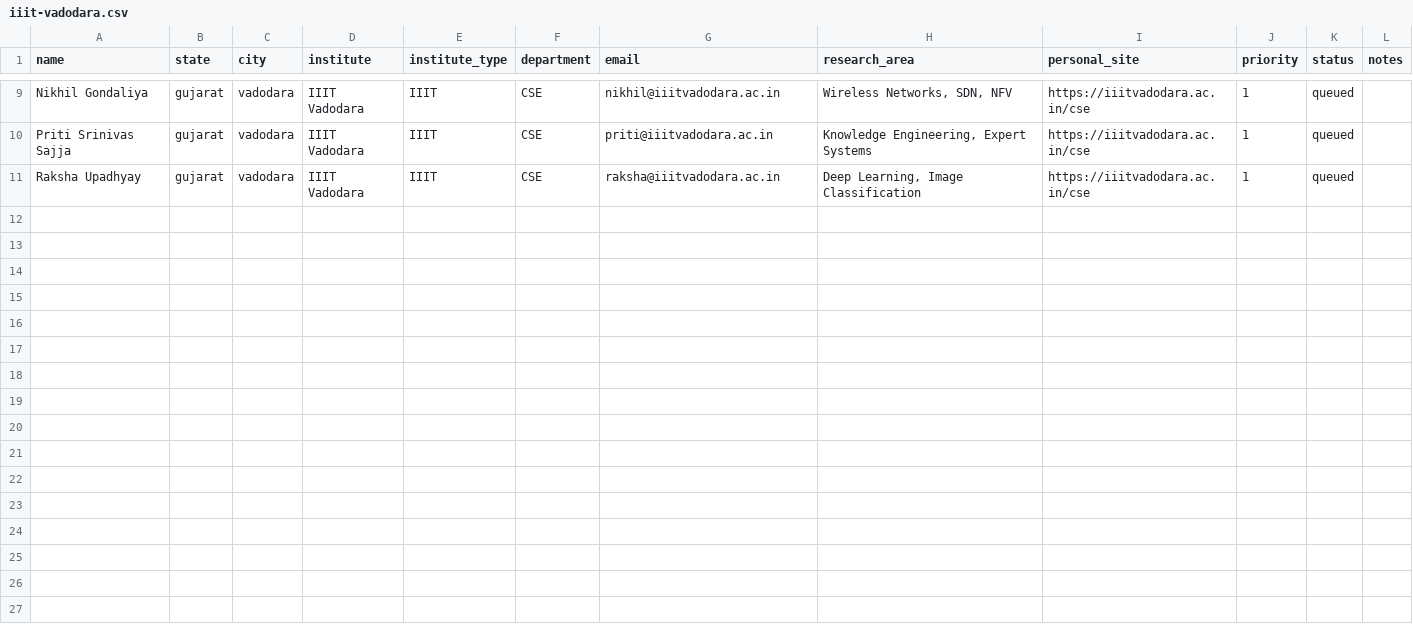
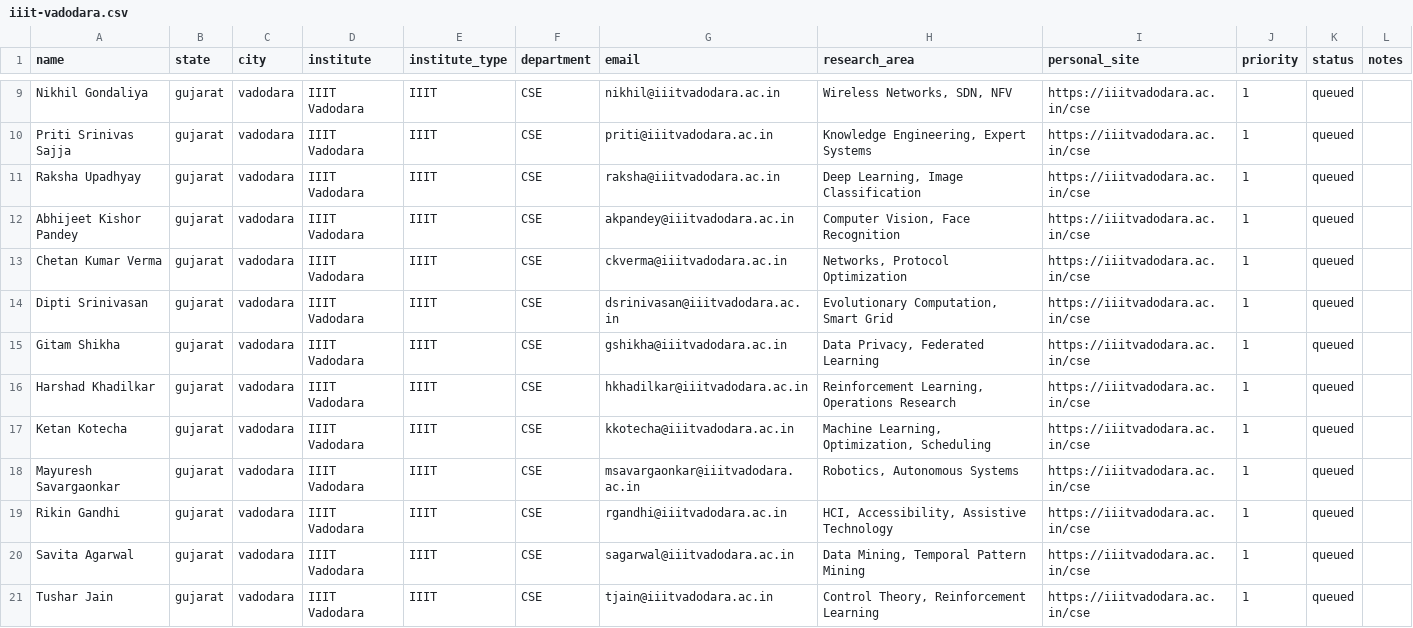
Before and after one commit to eeshsaxena/outreach-emails, a CSV file: research/faculty/iiits/gujarat/vadodara/iiit-vadodara.csv, drawn as a sheet; only a part is shown, gaps mark what is left out.

```diff
--- a/research/faculty/iiits/gujarat/vadodara/iiit-vadodara.csv
+++ b/research/faculty/iiits/gujarat/vadodara/iiit-vadodara.csv
@@ -11 +11,11 @@ Priti Srinivas Sajja,gujarat,vadodara,IIIT Vadodara,IIIT,CSE,priti@iiitvadodara.
 Raksha Upadhyay,gujarat,vadodara,IIIT Vadodara,IIIT,CSE,raksha@iiitvadodara.ac.in,"Deep Learning, Image Classification",https://iiitvadodara.ac.in/cse,1,queued,
+Abhijeet Kishor Pandey,gujarat,vadodara,IIIT Vadodara,IIIT,CSE,akpandey@iiitvadodara.ac.in,"Computer Vision, Face Recognition",https://iiitvadodara.ac.in/cse,1,queued,
+Chetan Kumar Verma,gujarat,vadodara,IIIT Vadodara,IIIT,CSE,ckverma@iiitvadodara.ac.in,"Networks, Protocol Optimization",https://iiitvadodara.ac.in/cse,1,queued,
+Dipti Srinivasan,gujarat,vadodara,IIIT Vadodara,IIIT,CSE,dsrinivasan@iiitvadodara.ac.in,"Evolutionary Computation, Smart Grid",https://iiitvadodara.ac.in/cse,1,queued,
+Gitam Shikha,gujarat,vadodara,IIIT Vadodara,IIIT,CSE,gshikha@iiitvadodara.ac.in,"Data Privacy, Federated Learning",https://iiitvadodara.ac.in/cse,1,queued,
+Harshad Khadilkar,gujarat,vadodara,IIIT Vadodara,IIIT,CSE,hkhadilkar@iiitvadodara.ac.in,"Reinforcement Learning, Operations Research",https://iiitvadodara.ac.in/cse,1,queued,
+Ketan Kotecha,gujarat,vadodara,IIIT Vadodara,IIIT,CSE,kkotecha@iiitvadodara.ac.in,"Machine Learning, Optimization, Scheduling",https://iiitvadodara.ac.in/cse,1,queued,
+Mayuresh Savargaonkar,gujarat,vadodara,IIIT Vadodara,IIIT,CSE,msavargaonkar@iiitvadodara.ac.in,"Robotics, Autonomous Systems",https://iiitvadodara.ac.in/cse,1,queued,
+Rikin Gandhi,gujarat,vadodara,IIIT Vadodara,IIIT,CSE,rgandhi@iiitvadodara.ac.in,"HCI, Accessibility, Assistive Technology",https://iiitvadodara.ac.in/cse,1,queued,
+Savita Agarwal,gujarat,vadodara,IIIT Vadodara,IIIT,CSE,sagarwal@iiitvadodara.ac.in,"Data Mining, Temporal Pattern Mining",https://iiitvadodara.ac.in/cse,1,queued,
+Tushar Jain,gujarat,vadodara,IIIT Vadodara,IIIT,CSE,tjain@iiitvadodara.ac.in,"Control Theory, Reinforcement Learning",https://iiitvadodara.ac.in/cse,1,queued,
```
Also changed, not shown: research/faculty/iiits/kerala/kottayam/iiit-kottayam.csv, research/faculty/nits/andhra-pradesh/warangal/nit-andhra.csv, 39 other files.
